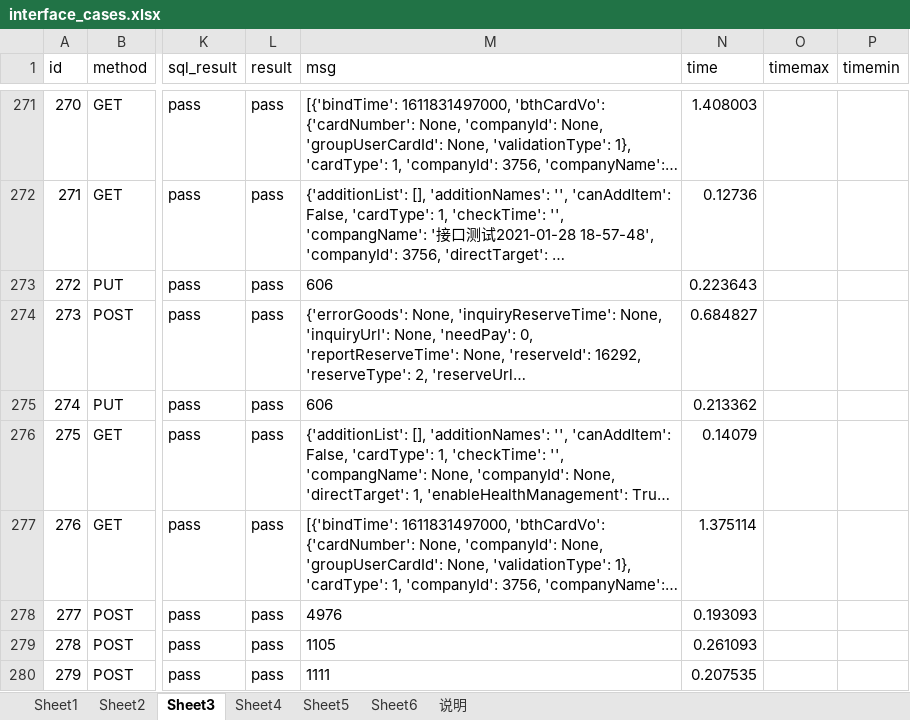
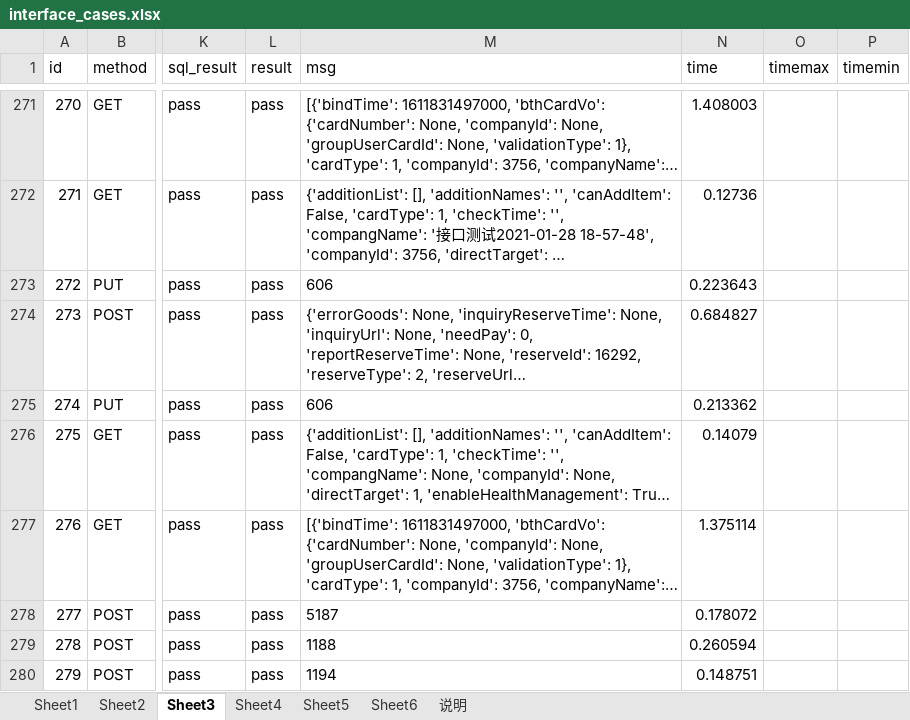
Before and after one commit to zhanggh8023/pythonclass, an Excel workbook: interface_atuo_cases0508/test_data/interface_cases.xlsx, sheet Sheet3, drawn as a sheet; only a part is shown, gaps mark what is left out; long unchanged cells end in …; values as stored, in another font and other column widths than the file's, no borders; the diff covers the shown part only; the diff names each change by its address in the sheet, - before the commit and + after, or states it on an @@ line.

```diff
--- a/interface_atuo_cases0508/test_data/interface_cases.xlsx (sheet Sheet3)
+++ b/interface_atuo_cases0508/test_data/interface_cases.xlsx (sheet Sheet3)
-M278 (msg): 4976
+M278 (msg): 5187
-N278 (time): 0.193093
+N278 (time): 0.178072
-M279 (msg): 1105
+M279 (msg): 1188
-N279 (time): 0.261093
+N279 (time): 0.260594
-M280 (msg): 1111
+M280 (msg): 1194
-N280 (time): 0.207535
+N280 (time): 0.148751
```
Also changed, not shown: 4 edited cells elsewhere in this sheet, sheet Sheet6, sheet Sheet5, sheet Sheet1, interface_atuo_cases0508/test_data/interface_cases1.xlsx, 40 other files.
